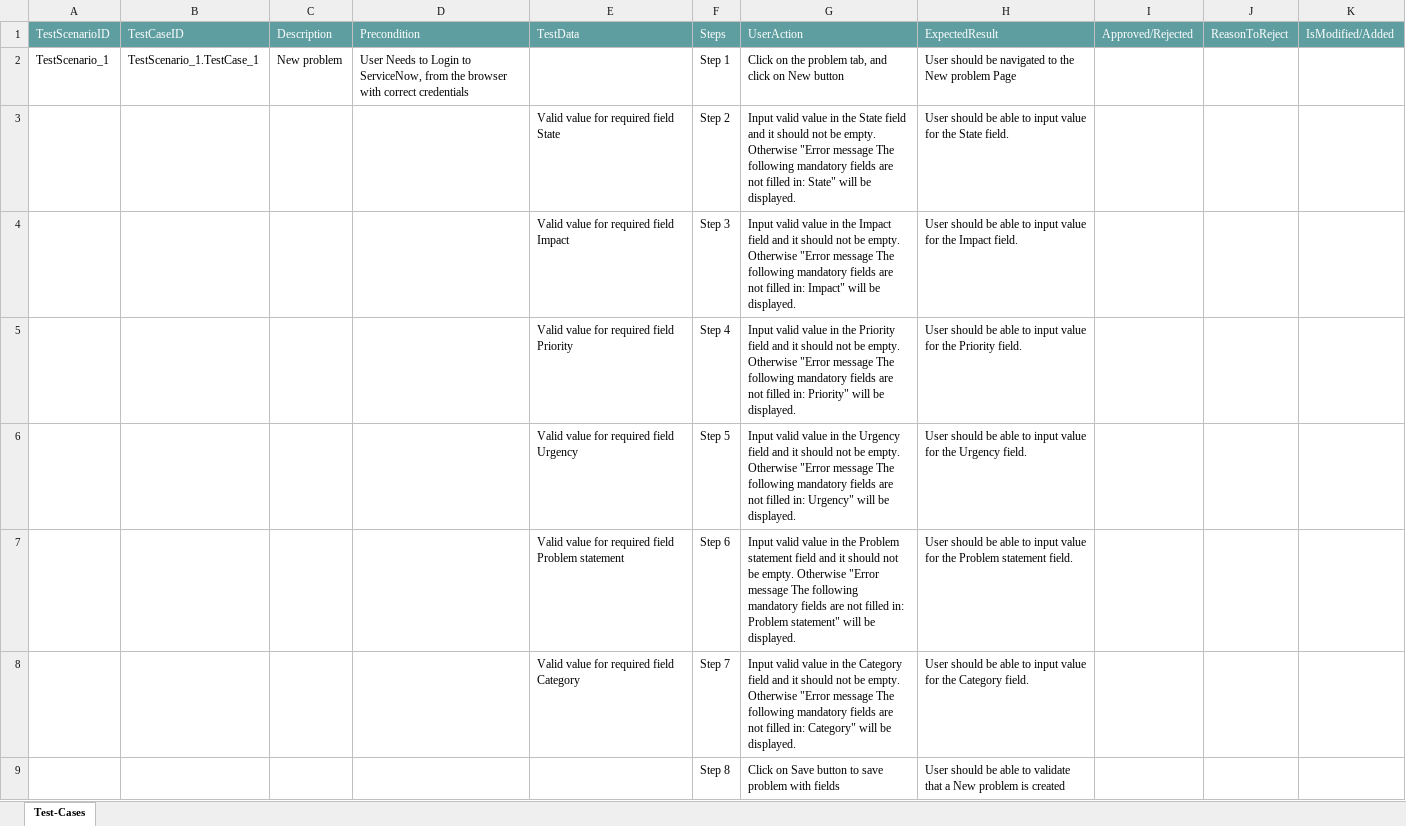
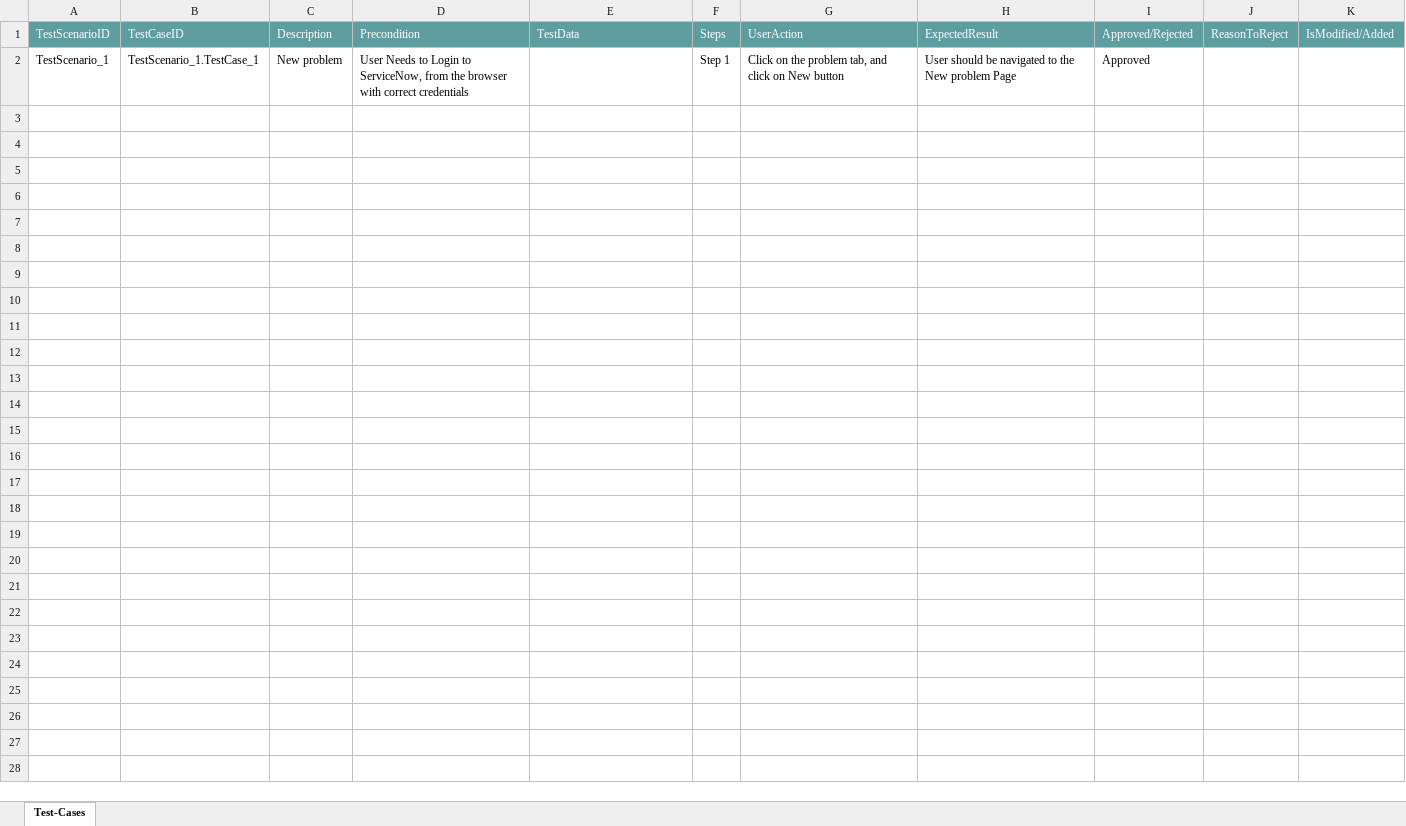
Before and after one commit to ShaikMohamedIrfan/IPtest1, an Excel workbook: tpproblempack.xlsx, sheet Test-Cases, drawn as a sheet; values as stored, in another font and other column widths than the file's, no borders; table styles not drawn; the diff names each change by its address in the sheet, - before the commit and + after, or states it on an @@ line.

Commit message:
Add files via upload

```diff
--- a/tpproblempack.xlsx (sheet Test-Cases)
+++ b/tpproblempack.xlsx (sheet Test-Cases)
-I2: (empty)
+I2: Approved
@@ row 3 hidden:  |  |  |  | Valid value for required field State | Step 2 | Input valid value in the State field and it should not be empty. Otherwise "Error message The following mandatory fields are not filled in: State" will be displayed. | User should be able to input value for the State field. @@
@@ row 4 hidden:  |  |  |  | Valid value for required field Impact | Step 3 | Input valid value in the Impact field and it should not be empty. Otherwise "Error message The following mandatory fields are not filled in: Impact" will be displayed. | User should be able to input value for the Impact field. @@
@@ row 5 hidden:  |  |  |  | Valid value for required field Priority | Step 4 | Input valid value in the Priority field and it should not be empty. Otherwise "Error message The following mandatory fields are not filled in: Priority" will be displayed. | User should be able to input value for the Priority field. @@
@@ row 6 hidden:  |  |  |  | Valid value for required field Urgency | Step 5 | Input valid value in the Urgency field and it should not be empty. Otherwise "Error message The following mandatory fields are not filled in: Urgency" will be displayed. | User should be able to input value for the Urgency field. @@
@@ row 7 hidden:  |  |  |  | Valid value for required field Problem statement | Step 6 | Input valid value in the Problem statement field and it should not be empty. Otherwise "Error message The following mandatory fields are not filled in: Problem statement" will be displayed. | User should be able to input value for the Problem statement field. @@
@@ row 8 hidden:  |  |  |  | Valid value for required field Category | Step 7 | Input valid value in the Category field and it should not be empty. Otherwise "Error message The following mandatory fields are not filled in: Category" will be displayed. | User should be able to input value for the Category field. @@
@@ row 9 hidden:  |  |  |  |  | Step 8 | Click on Save button to save problem with fields | User should be able to validate that a New problem is created @@
```
